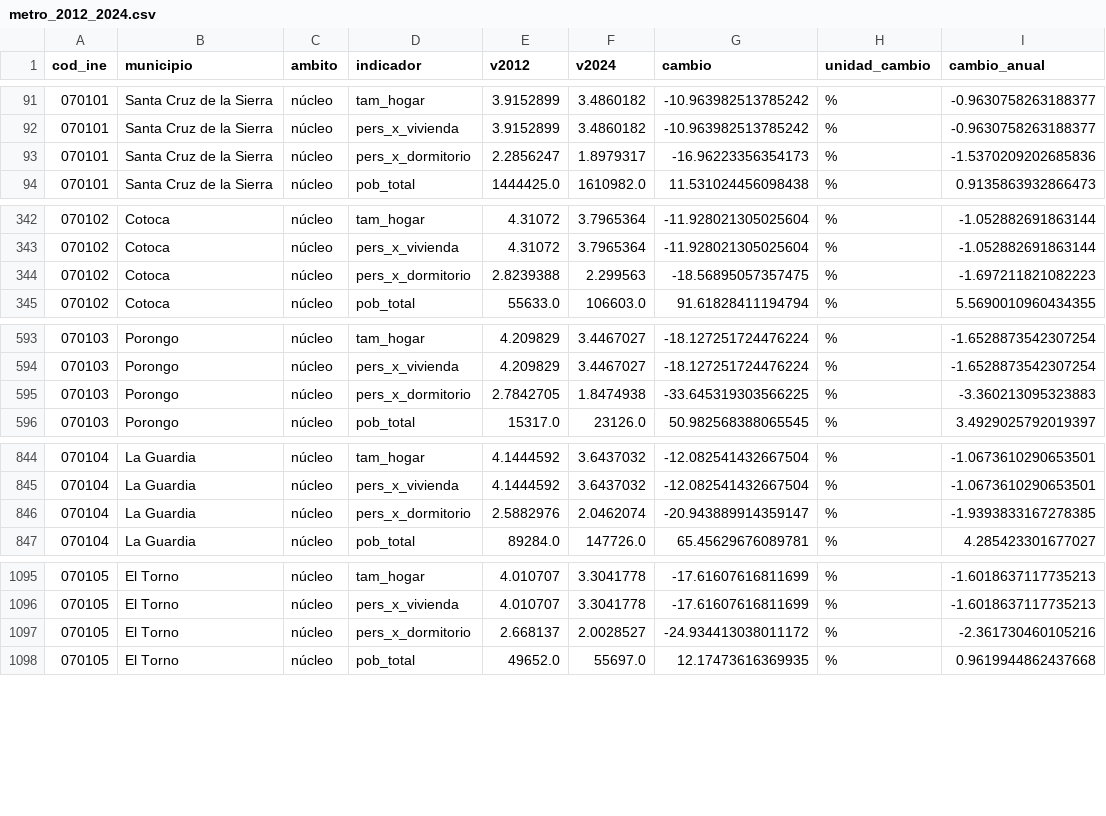
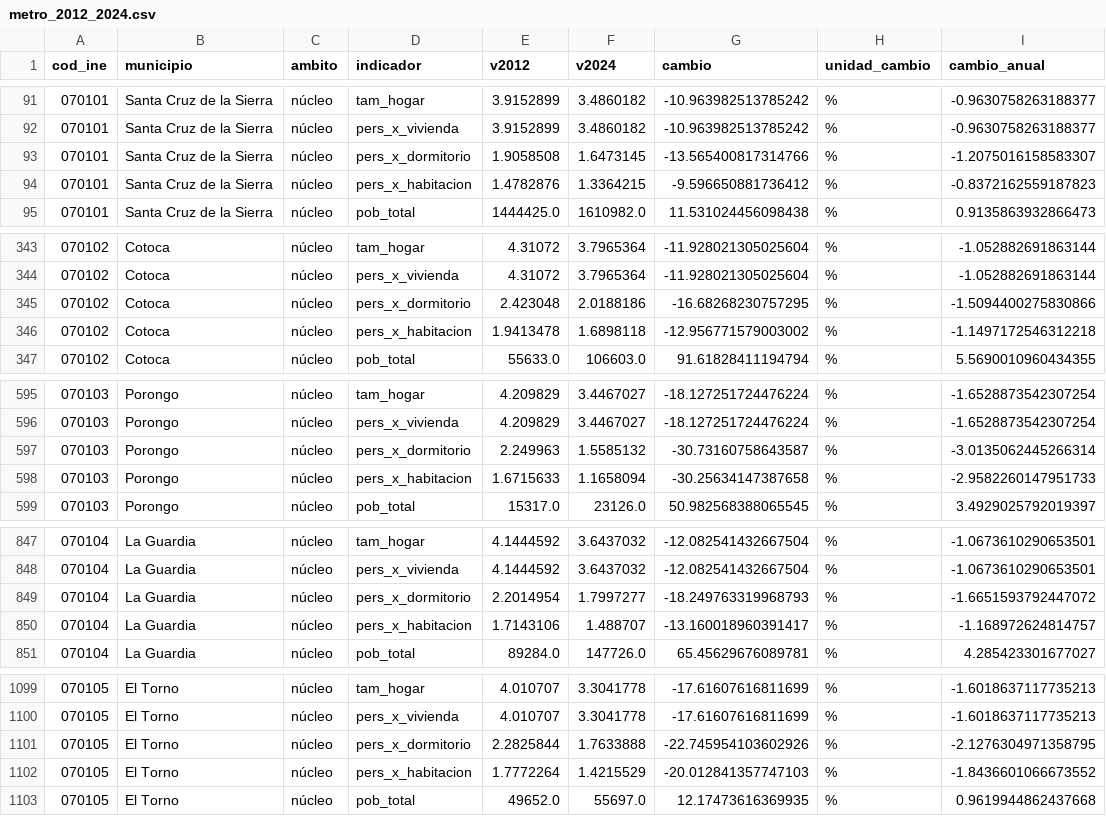
Before and after one commit to Centro-de-Estudios-POPULI/scz-metropolitana, a CSV file: catalogo/metro_2012_2024.csv, drawn as a sheet; only a part is shown, gaps mark what is left out; the diff covers the shown part only.

```diff
--- a/catalogo/metro_2012_2024.csv
+++ b/catalogo/metro_2012_2024.csv
@@ -92,3 +92,4 @@ cod_ine,municipio,ambito,indicador,v2012,v2024,cambio,unidad_cambio,cambio_anual
 070101,Santa Cruz de la Sierra,núcleo,pers_x_vivienda,3.9152899,3.4860182,-10.963982513785242,%,-0.9630758263188377
-070101,Santa Cruz de la Sierra,núcleo,pers_x_dormitorio,2.2856247,1.8979317,-16.96223356354173,%,-1.5370209202685836
+070101,Santa Cruz de la Sierra,núcleo,pers_x_dormitorio,1.9058508,1.6473145,-13.565400817314766,%,-1.2075016158583307
+070101,Santa Cruz de la Sierra,núcleo,pers_x_habitacion,1.4782876,1.3364215,-9.596650881736412,%,-0.8372162559187823
 070101,Santa Cruz de la Sierra,núcleo,pob_total,1444425.0,1610982.0,11.531024456098438,%,0.9135863932866473
@@ -343,3 +344,4 @@ cod_ine,municipio,ambito,indicador,v2012,v2024,cambio,unidad_cambio,cambio_anual
 070102,Cotoca,núcleo,pers_x_vivienda,4.31072,3.7965364,-11.928021305025604,%,-1.052882691863144
-070102,Cotoca,núcleo,pers_x_dormitorio,2.8239388,2.299563,-18.56895057357475,%,-1.697211821082223
+070102,Cotoca,núcleo,pers_x_dormitorio,2.423048,2.0188186,-16.68268230757295,%,-1.5094400275830866
+070102,Cotoca,núcleo,pers_x_habitacion,1.9413478,1.6898118,-12.956771579003002,%,-1.1497172546312218
 070102,Cotoca,núcleo,pob_total,55633.0,106603.0,91.61828411194794,%,5.5690010960434355
@@ -594,3 +596,4 @@ cod_ine,municipio,ambito,indicador,v2012,v2024,cambio,unidad_cambio,cambio_anual
 070103,Porongo,núcleo,pers_x_vivienda,4.209829,3.4467027,-18.127251724476224,%,-1.6528873542307254
-070103,Porongo,núcleo,pers_x_dormitorio,2.7842705,1.8474938,-33.645319303566225,%,-3.360213095323883
+070103,Porongo,núcleo,pers_x_dormitorio,2.249963,1.5585132,-30.73160758643587,%,-3.0135062445266314
+070103,Porongo,núcleo,pers_x_habitacion,1.6715633,1.1658094,-30.25634147387658,%,-2.9582260147951733
 070103,Porongo,núcleo,pob_total,15317.0,23126.0,50.982568388065545,%,3.4929025792019397
@@ -845,3 +848,4 @@ cod_ine,municipio,ambito,indicador,v2012,v2024,cambio,unidad_cambio,cambio_anual
 070104,La Guardia,núcleo,pers_x_vivienda,4.1444592,3.6437032,-12.082541432667504,%,-1.0673610290653501
-070104,La Guardia,núcleo,pers_x_dormitorio,2.5882976,2.0462074,-20.943889914359147,%,-1.9393833167278385
+070104,La Guardia,núcleo,pers_x_dormitorio,2.2014954,1.7997277,-18.249763319968793,%,-1.6651593792447072
+070104,La Guardia,núcleo,pers_x_habitacion,1.7143106,1.488707,-13.160018960391417,%,-1.168972624814757
 070104,La Guardia,núcleo,pob_total,89284.0,147726.0,65.45629676089781,%,4.285423301677027
@@ -1096,3 +1100,4 @@ cod_ine,municipio,ambito,indicador,v2012,v2024,cambio,unidad_cambio,cambio_anual
 070105,El Torno,núcleo,pers_x_vivienda,4.010707,3.3041778,-17.61607616811699,%,-1.6018637117735213
-070105,El Torno,núcleo,pers_x_dormitorio,2.668137,2.0028527,-24.934413038011172,%,-2.361730460105216
+070105,El Torno,núcleo,pers_x_dormitorio,2.2825844,1.7633888,-22.745954103602926,%,-2.1276304971358795
+070105,El Torno,núcleo,pers_x_habitacion,1.7772264,1.4215529,-20.012841357747103,%,-1.8436601066673552
 070105,El Torno,núcleo,pob_total,49652.0,55697.0,12.17473616369935,%,0.9619944862437668
```
Also changed, not shown: 4 added rows and 16 edited cells elsewhere in this file, catalogo/atlas_cambios.csv, catalogo/municipal_urbano_2012.csv, 9 other files.
